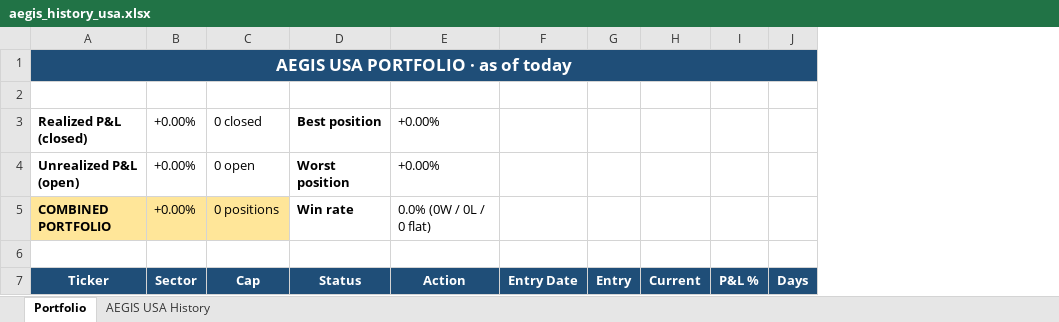
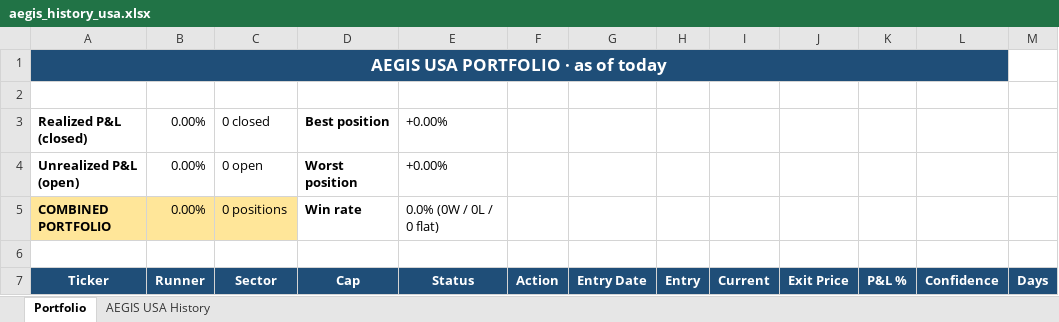
Before and after one commit to gujja330/NexaQuant, an Excel workbook: reports/telegram/aegis_history_usa.xlsx, sheet Portfolio, drawn as a sheet; only a part is shown; values as stored, in another font and other column widths than the file's, no borders; removed rows and columns are numbered as before the commit, all else as after; the diff names each change by its address in the sheet, - before the commit and + after, or states it on an @@ line.

```diff
--- a/reports/telegram/aegis_history_usa.xlsx (sheet Portfolio)
+++ b/reports/telegram/aegis_history_usa.xlsx (sheet Portfolio)
-column B, rows 3-7: +0.00% | +0.00% | +0.00% |  | Sector
+column B, rows 3-7: 0.00% | 0.00% | 0.00% |  | Runner
+column F, row 7: Action
+column J, row 7: Exit Price
+column L, row 7: Confidence
-A1:L1 merged
+A1:L1 merged
-C7: Cap
+C7: Sector
-D7: Status
+D7: Cap
-E7: Action
+E7: Status
```
Also changed, not shown: reports/telegram/aegis_history_india.xlsx, 1 other file.
